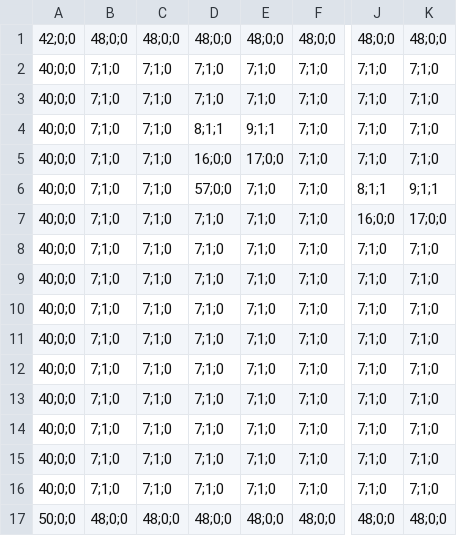
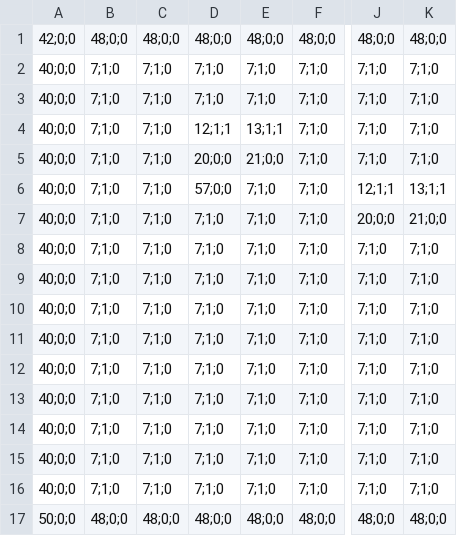
Before and after one commit to kktaia/MyRPG, a CSV file: csv/flame2.csv, drawn as a sheet; only a part is shown, gaps mark what is left out; the diff names each change by its address in the sheet, - before the commit and + after, or states it on an @@ line.

```diff
--- a/csv/flame2.csv
+++ b/csv/flame2.csv
-D4: 8;1;1
+D4: 12;1;1
-E4: 9;1;1
+E4: 13;1;1
-D5: 16;0;0
+D5: 20;0;0
-E5: 17;0;0
+E5: 21;0;0
-J6: 8;1;1
+J6: 12;1;1
-K6: 9;1;1
+K6: 13;1;1
-J7: 16;0;0
+J7: 20;0;0
-K7: 17;0;0
+K7: 21;0;0
```
Also changed, not shown: csv/flame1.csv, 6 other files.
